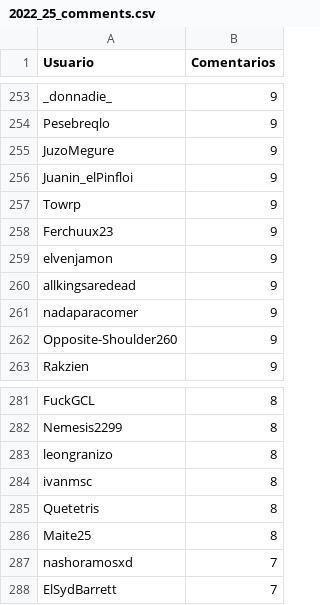
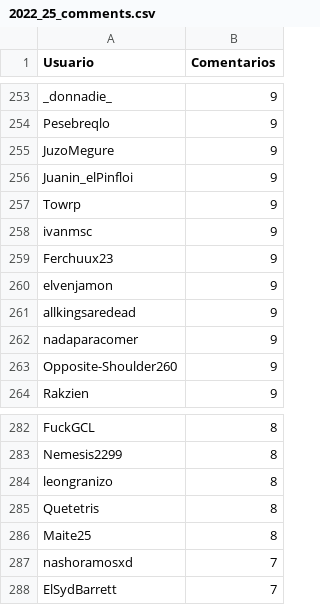
Before and after one commit to JPZV/rChileRandom-Bot, a CSV file: weekly/2022_25_comments.csv, drawn as a sheet; only a part is shown, gaps mark what is left out; the diff covers the shown part only.

```diff
--- a/weekly/2022_25_comments.csv
+++ b/weekly/2022_25_comments.csv
@@ -257,2 +257,3 @@ Juanin_elPinfloi,9
 Towrp,9
+ivanmsc,9
 Ferchuux23,9
@@ -283,3 +284,2 @@ Nemesis2299,8
 leongranizo,8
-ivanmsc,8
 Quetetris,8
```
Also changed, not shown: 3 added rows, 3 removed rows and 1 edited cell elsewhere in this file, Users_comments.csv, weekly/current_comments.csv, 2 other files.
